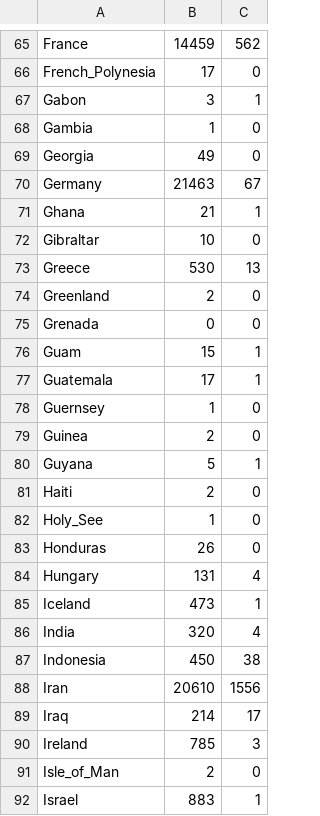
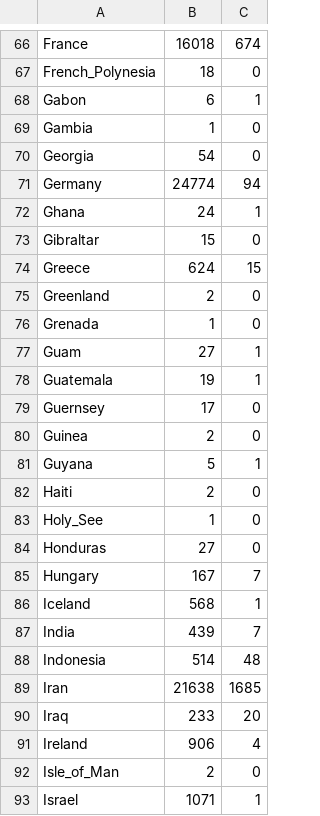
Before and after one commit to OHovey/CoronaApp, a CSV file: altered_covid.csv, drawn as a sheet; only a part is shown, gaps mark what is left out; addresses are those after the commit; the diff covers the shown part only; the diff names each change by its address in the sheet, - before the commit and + after, or states it on an @@ line.

```diff
--- a/altered_covid.csv
+++ b/altered_covid.csv
-B66: 14459
+B66: 16018
-C66: 562
+C66: 674
-B67: 17
+B67: 18
-B68: 3
+B68: 6
-B70: 49
+B70: 54
-B71: 21463
+B71: 24774
-C71: 67
+C71: 94
-B72: 21
+B72: 24
-B73: 10
+B73: 15
-B74: 530
+B74: 624
-C74: 13
+C74: 15
-B76: 0
+B76: 1
-B77: 15
+B77: 27
-B78: 17
+B78: 19
-B79: 1
+B79: 17
-B84: 26
+B84: 27
-B85: 131
+B85: 167
-C85: 4
+C85: 7
-B86: 473
+B86: 568
-B87: 320
+B87: 439
-C87: 4
+C87: 7
-B88: 450
+B88: 514
-C88: 38
+C88: 48
-B89: 20610
+B89: 21638
-C89: 1556
+C89: 1685
-B90: 214
+B90: 233
-C90: 17
+C90: 20
-B91: 785
+B91: 906
-C91: 3
+C91: 4
-B93: 883
+B93: 1071
```
Also changed, not shown: 2 added rows and 145 edited cells elsewhere in this file, day_data.csv, 8 other files.
